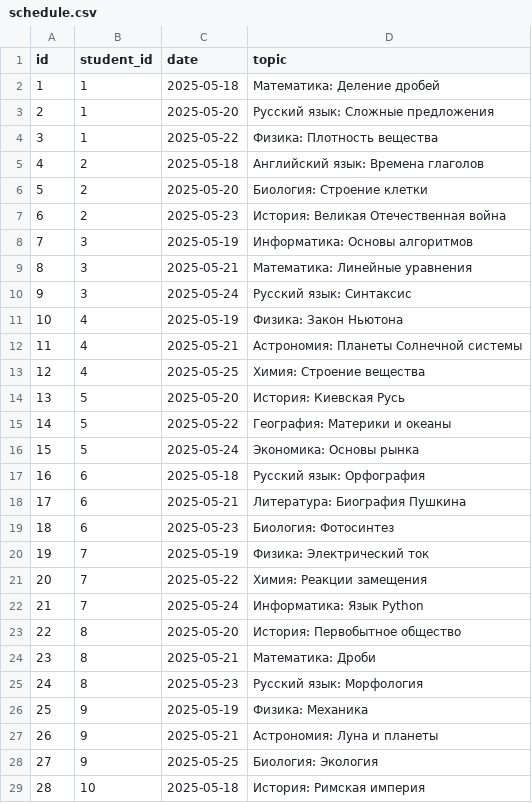
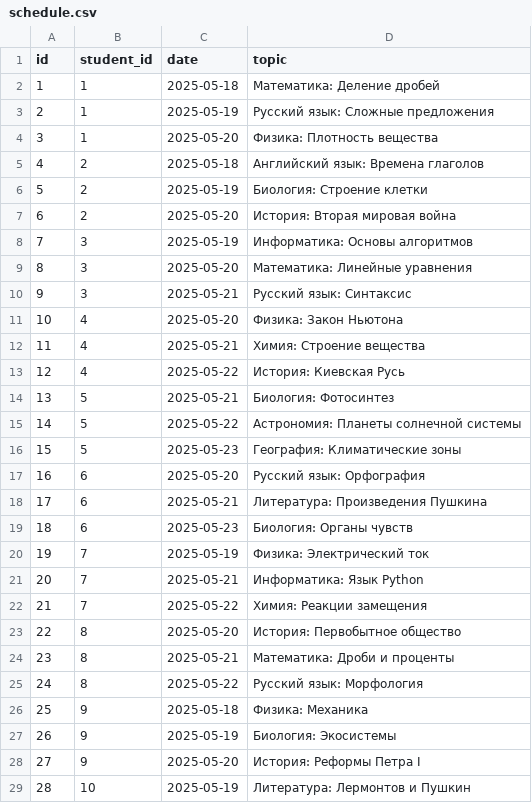
Before and after one commit to database-crl/parentbot-database, a CSV file: db/schedule.csv, drawn as a sheet; only a part is shown; the diff covers the shown part only.

Commit message:
schedule.csv

```diff
--- a/db/schedule.csv
+++ b/db/schedule.csv
@@ -2,28 +2,28 @@ id,student_id,date,topic
 1,1,2025-05-18,Математика: Деление дробей
-2,1,2025-05-20,Русский язык: Сложные предложения
-3,1,2025-05-22,Физика: Плотность вещества
+2,1,2025-05-19,Русский язык: Сложные предложения
+3,1,2025-05-20,Физика: Плотность вещества
 4,2,2025-05-18,Английский язык: Времена глаголов
-5,2,2025-05-20,Биология: Строение клетки
-6,2,2025-05-23,История: Великая Отечественная война
+5,2,2025-05-19,Биология: Строение клетки
+6,2,2025-05-20,История: Вторая мировая война
 7,3,2025-05-19,Информатика: Основы алгоритмов
-8,3,2025-05-21,Математика: Линейные уравнения
-9,3,2025-05-24,Русский язык: Синтаксис
-10,4,2025-05-19,Физика: Закон Ньютона
-11,4,2025-05-21,Астрономия: Планеты Солнечной системы
-12,4,2025-05-25,Химия: Строение вещества
-13,5,2025-05-20,История: Киевская Русь
-14,5,2025-05-22,География: Материки и океаны
-15,5,2025-05-24,Экономика: Основы рынка
-16,6,2025-05-18,Русский язык: Орфография
-17,6,2025-05-21,Литература: Биография Пушкина
-18,6,2025-05-23,Биология: Фотосинтез
+8,3,2025-05-20,Математика: Линейные уравнения
+9,3,2025-05-21,Русский язык: Синтаксис
+10,4,2025-05-20,Физика: Закон Ньютона
+11,4,2025-05-21,Химия: Строение вещества
+12,4,2025-05-22,История: Киевская Русь
+13,5,2025-05-21,Биология: Фотосинтез
+14,5,2025-05-22,Астрономия: Планеты солнечной системы
+15,5,2025-05-23,География: Климатические зоны
+16,6,2025-05-20,Русский язык: Орфография
+17,6,2025-05-21,Литература: Произведения Пушкина
+18,6,2025-05-23,Биология: Органы чувств
 19,7,2025-05-19,Физика: Электрический ток
-20,7,2025-05-22,Химия: Реакции замещения
-21,7,2025-05-24,Информатика: Язык Python
+20,7,2025-05-21,Информатика: Язык Python
+21,7,2025-05-22,Химия: Реакции замещения
 22,8,2025-05-20,История: Первобытное общество
-23,8,2025-05-21,Математика: Дроби
-24,8,2025-05-23,Русский язык: Морфология
-25,9,2025-05-19,Физика: Механика
-26,9,2025-05-21,Астрономия: Луна и планеты
-27,9,2025-05-25,Биология: Экология
-28,10,2025-05-18,История: Римская империя
+23,8,2025-05-21,Математика: Дроби и проценты
+24,8,2025-05-22,Русский язык: Морфология
+25,9,2025-05-18,Физика: Механика
+26,9,2025-05-19,Биология: Экосистемы
+27,9,2025-05-20,История: Реформы Петра I
+28,10,2025-05-19,Литература: Лермонтов и Пушкин
```
Also changed, not shown: 36 edited cells elsewhere in this file.
